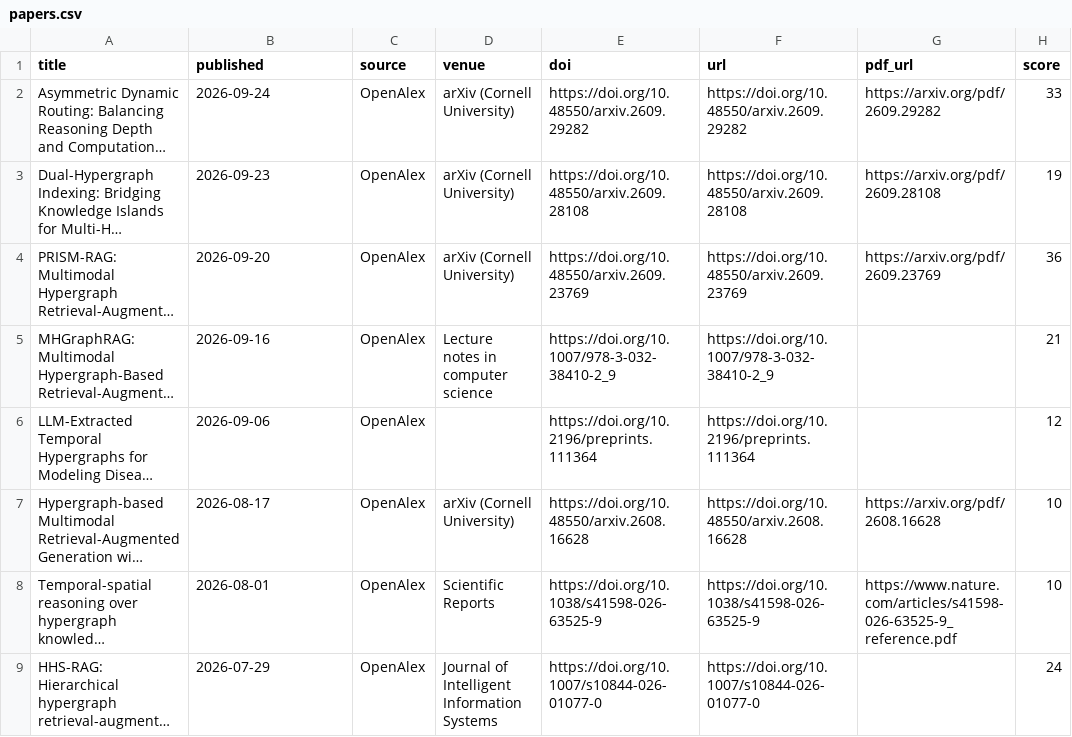
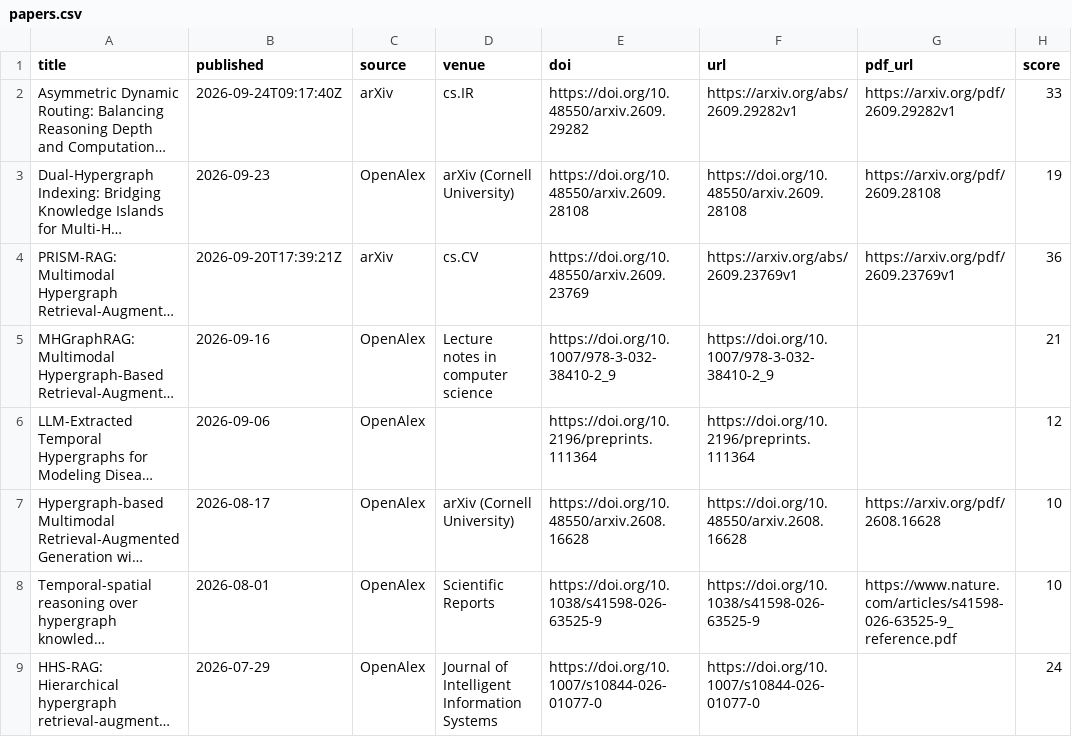
Before and after one commit to HexWillAppear/bim-ifc-paper-radar, a CSV file: data/hypergraph-rag/papers.csv, drawn as a sheet; only a part is shown; long unchanged cells end in …; the diff names each change by its address in the sheet, - before the commit and + after, or states it on an @@ line.

```diff
--- a/data/hypergraph-rag/papers.csv
+++ b/data/hypergraph-rag/papers.csv
-B2 (published): 2026-09-24
+B2 (published): 2026-09-24T09:17:40Z
-C2 (source): OpenAlex
+C2 (source): arXiv
-D2 (venue): arXiv (Cornell University)
+D2 (venue): cs.IR
-F2 (url): https://doi.org/10.48550/arxiv.2609.29282
+F2 (url): https://arxiv.org/abs/2609.29282v1
-G2 (pdf_url): https://arxiv.org/pdf/2609.29282
+G2 (pdf_url): https://arxiv.org/pdf/2609.29282v1
-B4 (published): 2026-09-20
+B4 (published): 2026-09-20T17:39:21Z
-C4 (source): OpenAlex
+C4 (source): arXiv
-D4 (venue): arXiv (Cornell University)
+D4 (venue): cs.CV
-F4 (url): https://doi.org/10.48550/arxiv.2609.23769
+F4 (url): https://arxiv.org/abs/2609.23769v1
-G4 (pdf_url): https://arxiv.org/pdf/2609.23769
+G4 (pdf_url): https://arxiv.org/pdf/2609.23769v1
```
Also changed, not shown: data/papers.csv, 7 other files.
